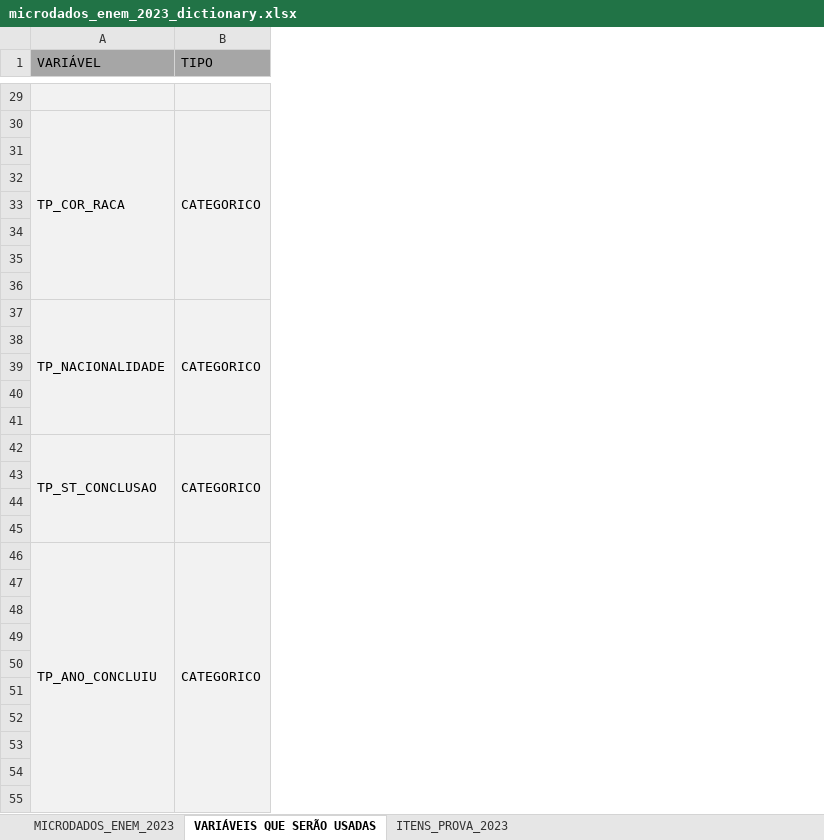
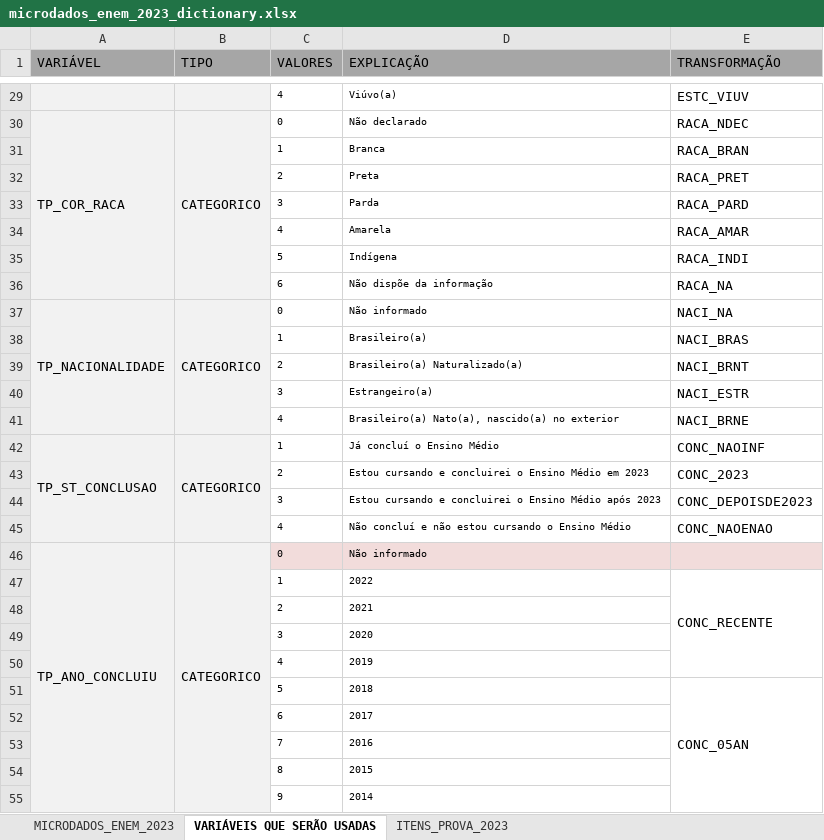
Before and after one commit to PedroGiacomin/data-mining, an Excel workbook: project-1/data/raw/dictionary/microdados_enem_2023_dictionary.xlsx, sheet VARIÁVEIS QUE SERÃO USADAS, drawn as a sheet; only a part is shown, gaps mark what is left out; values as stored, in another font and other column widths than the file's, no borders; the diff covers the shown part only; the diff names each change by its address in the sheet, - before the commit and + after, or states it on an @@ line.

```diff
--- a/project-1/data/raw/dictionary/microdados_enem_2023_dictionary.xlsx (sheet VARIÁVEIS QUE SERÃO USADAS)
+++ b/project-1/data/raw/dictionary/microdados_enem_2023_dictionary.xlsx (sheet VARIÁVEIS QUE SERÃO USADAS)
+column C (VALORES), rows 29-55: 4 | 0 | 1 | 2 | 3 | 4 | 5 | 6 | 0 | 1 | 2 | 3 | 4 | 1 | 2 | 3 | 4 | 0 | 1 | 2 | 3 | 4 | 5 | 6 | 7 | 8 | 9
+column D (EXPLICAÇÃO), rows 29-55: Viúvo(a) | Não declarado | Branca | Preta | Parda | Amarela | Indígena | Não dispõe da informação | Não informado | Brasileiro(a) | Brasileiro(a) Naturalizado(a) | Estrangeiro(a) | Brasileiro(a) Nato(a), nascido(a) no exterior | Já concluí o Ensino Médio | Estou cursando e concluirei o Ensino Médio em 2023 | Estou cursando e concluirei o Ensino Médio após 2023 | Não concluí e não estou cursando o Ensino Médio | Não informado | 2022 | 2021 | 2020 | 2019 | 2018 | 2017 | 2016 | 2015 | 2014
+column E (TRANSFORMAÇÃO), rows 29-51: ESTC_VIUV | RACA_NDEC | RACA_BRAN | RACA_PRET | RACA_PARD | RACA_AMAR | RACA_INDI | RACA_NA | NACI_NA | NACI_BRAS | NACI_BRNT | NACI_ESTR | NACI_BRNE | CONC_NAOINF | CONC_2023 | CONC_DEPOISDE2023 | CONC_NAOENAO |  | CONC_RECENTE |  |  |  | CONC_05AN
-row 29: (empty)
+row 29:  |  | 4 | Viúvo(a) | ESTC_VIUV
-row 31: (empty)
+row 31:  |  | 1 | Branca | RACA_BRAN
-row 32: (empty)
+row 32:  |  | 2 | Preta | RACA_PRET
-row 33: (empty)
+row 33:  |  | 3 | Parda | RACA_PARD
-row 34: (empty)
+row 34:  |  | 4 | Amarela | RACA_AMAR
-row 35: (empty)
+row 35:  |  | 5 | Indígena | RACA_INDI
-row 36: (empty)
+row 36:  |  | 6 | Não dispõe da informação | RACA_NA
-row 38: (empty)
+row 38:  |  | 1 | Brasileiro(a) | NACI_BRAS
-row 39: (empty)
+row 39:  |  | 2 | Brasileiro(a) Naturalizado(a) | NACI_BRNT
-row 40: (empty)
+row 40:  |  | 3 | Estrangeiro(a) | NACI_ESTR
-row 41: (empty)
+row 41:  |  | 4 | Brasileiro(a) Nato(a), nascido(a) no exterior | NACI_BRNE
-row 43: (empty)
+row 43:  |  | 2 | Estou cursando e concluirei o Ensino Médio em 2023 | CONC_2023
-row 44: (empty)
+row 44:  |  | 3 | Estou cursando e concluirei o Ensino Médio após 2023 | CONC_DEPOISDE2023
-row 45: (empty)
+row 45:  |  | 4 | Não concluí e não estou cursando o Ensino Médio | CONC_NAOENAO
-row 47: (empty)
+row 47:  |  | 1 | 2022 | CONC_RECENTE
-row 48: (empty)
+row 48:  |  | 2 | 2021
-row 49: (empty)
+row 49:  |  | 3 | 2020
-row 50: (empty)
+row 50:  |  | 4 | 2019
-row 51: (empty)
+row 51:  |  | 5 | 2018 | CONC_05AN
-row 52: (empty)
+row 52:  |  | 6 | 2017
-row 53: (empty)
+row 53:  |  | 7 | 2016
-row 54: (empty)
+row 54:  |  | 8 | 2015
-row 55: (empty)
+row 55:  |  | 9 | 2014
```
Also changed, not shown: 3 added rows, 280 edited cells, cell formats and merged cells elsewhere in this sheet, sheet MICRODADOS_ENEM_2023, 1 other file.
